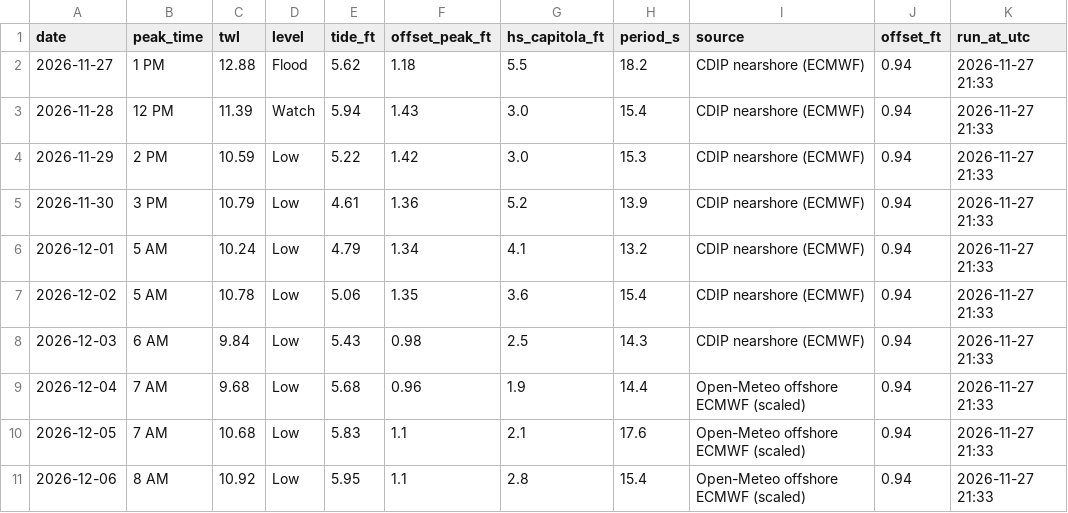
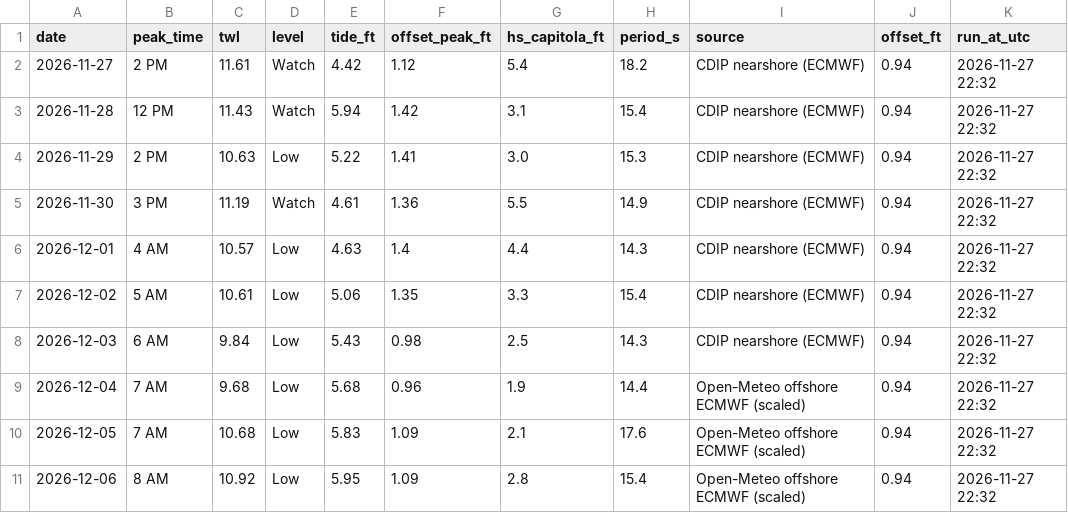
Before and after one commit to kevinkeet/frontpage, a CSV file: capitola/data/forecast_daily.csv, drawn as a sheet.

```diff
--- a/capitola/data/forecast_daily.csv
+++ b/capitola/data/forecast_daily.csv
@@ -1,11 +1,11 @@
 date,peak_time,twl,level,tide_ft,offset_peak_ft,hs_capitola_ft,period_s,source,offset_ft,run_at_utc
-2026-11-27,1 PM,12.88,Flood,5.62,1.18,5.5,18.2,CDIP nearshore (ECMWF),0.94,2026-11-27 21:33
-2026-11-28,12 PM,11.39,Watch,5.94,1.43,3.0,15.4,CDIP nearshore (ECMWF),0.94,2026-11-27 21:33
-2026-11-29,2 PM,10.59,Low,5.22,1.42,3.0,15.3,CDIP nearshore (ECMWF),0.94,2026-11-27 21:33
-2026-11-30,3 PM,10.79,Low,4.61,1.36,5.2,13.9,CDIP nearshore (ECMWF),0.94,2026-11-27 21:33
-2026-12-01,5 AM,10.24,Low,4.79,1.34,4.1,13.2,CDIP nearshore (ECMWF),0.94,2026-11-27 21:33
-2026-12-02,5 AM,10.78,Low,5.06,1.35,3.6,15.4,CDIP nearshore (ECMWF),0.94,2026-11-27 21:33
-2026-12-03,6 AM,9.84,Low,5.43,0.98,2.5,14.3,CDIP nearshore (ECMWF),0.94,2026-11-27 21:33
-2026-12-04,7 AM,9.68,Low,5.68,0.96,1.9,14.4,Open-Meteo offshore ECMWF (scaled),0.94,2026-11-27 21:33
-2026-12-05,7 AM,10.68,Low,5.83,1.1,2.1,17.6,Open-Meteo offshore ECMWF (scaled),0.94,2026-11-27 21:33
-2026-12-06,8 AM,10.92,Low,5.95,1.1,2.8,15.4,Open-Meteo offshore ECMWF (scaled),0.94,2026-11-27 21:33
+2026-11-27,2 PM,11.61,Watch,4.42,1.12,5.4,18.2,CDIP nearshore (ECMWF),0.94,2026-11-27 22:32
+2026-11-28,12 PM,11.43,Watch,5.94,1.42,3.1,15.4,CDIP nearshore (ECMWF),0.94,2026-11-27 22:32
+2026-11-29,2 PM,10.63,Low,5.22,1.41,3.0,15.3,CDIP nearshore (ECMWF),0.94,2026-11-27 22:32
+2026-11-30,3 PM,11.19,Watch,4.61,1.36,5.5,14.9,CDIP nearshore (ECMWF),0.94,2026-11-27 22:32
+2026-12-01,4 AM,10.57,Low,4.63,1.4,4.4,14.3,CDIP nearshore (ECMWF),0.94,2026-11-27 22:32
+2026-12-02,5 AM,10.61,Low,5.06,1.35,3.3,15.4,CDIP nearshore (ECMWF),0.94,2026-11-27 22:32
+2026-12-03,6 AM,9.84,Low,5.43,0.98,2.5,14.3,CDIP nearshore (ECMWF),0.94,2026-11-27 22:32
+2026-12-04,7 AM,9.68,Low,5.68,0.96,1.9,14.4,Open-Meteo offshore ECMWF (scaled),0.94,2026-11-27 22:32
+2026-12-05,7 AM,10.68,Low,5.83,1.09,2.1,17.6,Open-Meteo offshore ECMWF (scaled),0.94,2026-11-27 22:32
+2026-12-06,8 AM,10.92,Low,5.95,1.09,2.8,15.4,Open-Meteo offshore ECMWF (scaled),0.94,2026-11-27 22:32
```
Also changed, not shown: capitola/data/forecast_hourly.csv, capitola/data/outlook_daily.csv, 3 other files.
